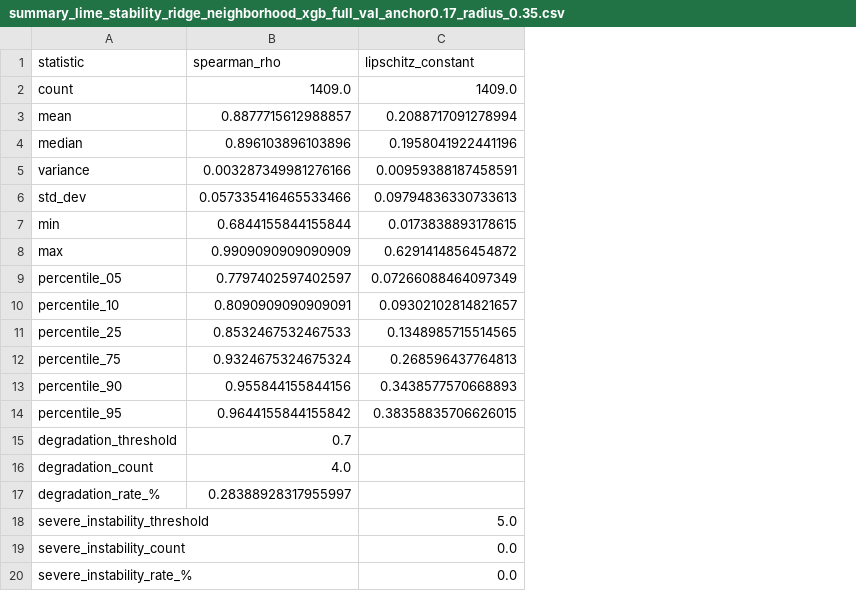
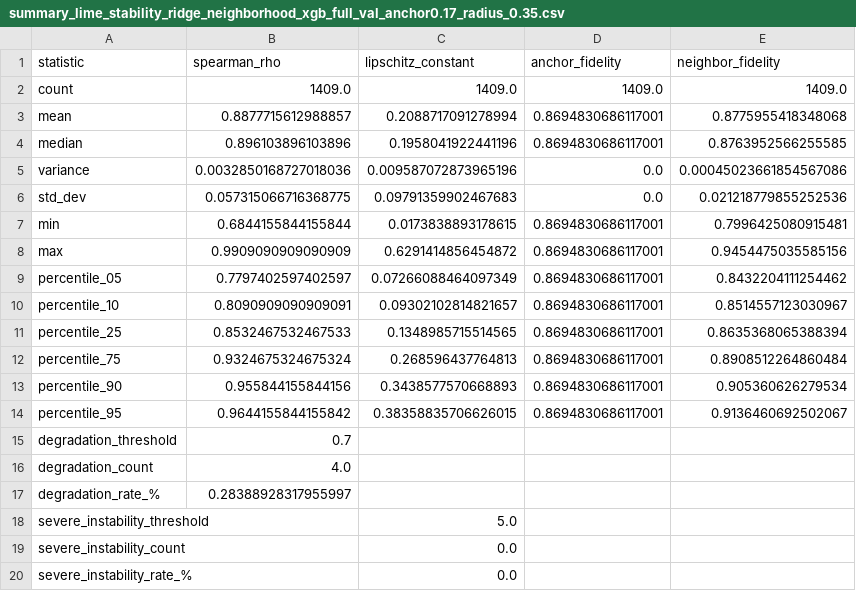
Before and after one commit to LudwigRoderich/diabetes-xai, a CSV file: outputs/results/xai/summary_lime_stability_ridge_neighborhood_xgb_full_val_anchor0.17_radius_0.35.csv, drawn as a sheet; the diff names each change by its address in the sheet, - before the commit and + after, or states it on an @@ line.

```diff
--- a/outputs/results/xai/summary_lime_stability_ridge_neighborhood_xgb_full_val_anchor0.17_radius_0.35.csv
+++ b/outputs/results/xai/summary_lime_stability_ridge_neighborhood_xgb_full_val_anchor0.17_radius_0.35.csv
+column D (anchor_fidelity), rows 2-14: 1409.0 | 0.8694830686117001 | 0.8694830686117001 | 0.0 | 0.0 | 0.8694830686117001 | 0.8694830686117001 | 0.8694830686117001 | 0.8694830686117001 | 0.8694830686117001 | 0.8694830686117001 | 0.8694830686117001 | 0.8694830686117001
+column E (neighbor_fidelity), rows 2-14: 1409.0 | 0.8775955418348068 | 0.8763952566255585 | 0.00045023661854567086 | 0.021218779855252536 | 0.7996425080915481 | 0.9454475035585156 | 0.8432204111254462 | 0.8514557123030967 | 0.8635368065388394 | 0.8908512264860484 | 0.905360626279534 | 0.9136460692502067
-B5 (spearman_rho): 0.003287349981276166
+B5 (spearman_rho): 0.0032850168727018036
-C5 (lipschitz_constant): 0.00959388187458591
+C5 (lipschitz_constant): 0.009587072873965196
-B6 (spearman_rho): 0.057335416465533466
+B6 (spearman_rho): 0.057315066716368775
-C6 (lipschitz_constant): 0.09794836330733613
+C6 (lipschitz_constant): 0.09791359902467683
```
Also changed, not shown: outputs/results/xai/summary_lime_stability_ridge_neighborhood_xgb_full_val_anchor0.025_radius_0.35.csv, outputs/results/xai/summary_lime_stability_ridge_neighborhood_xgb_full_val_anchor0.075_radius_0.35.csv, 5 other files.
